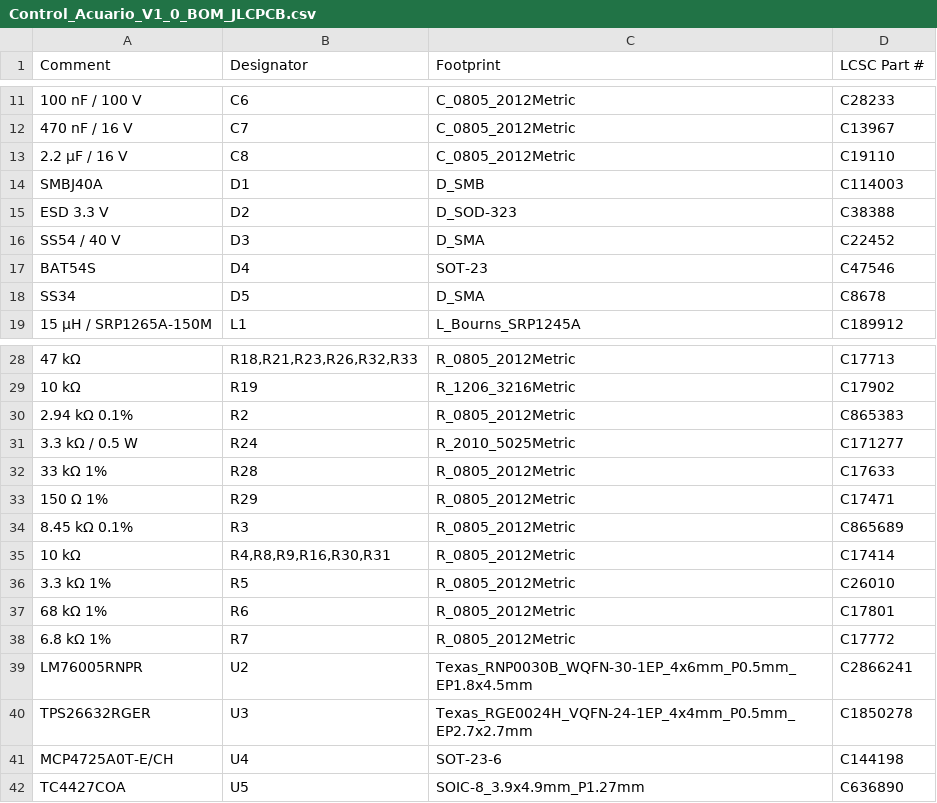
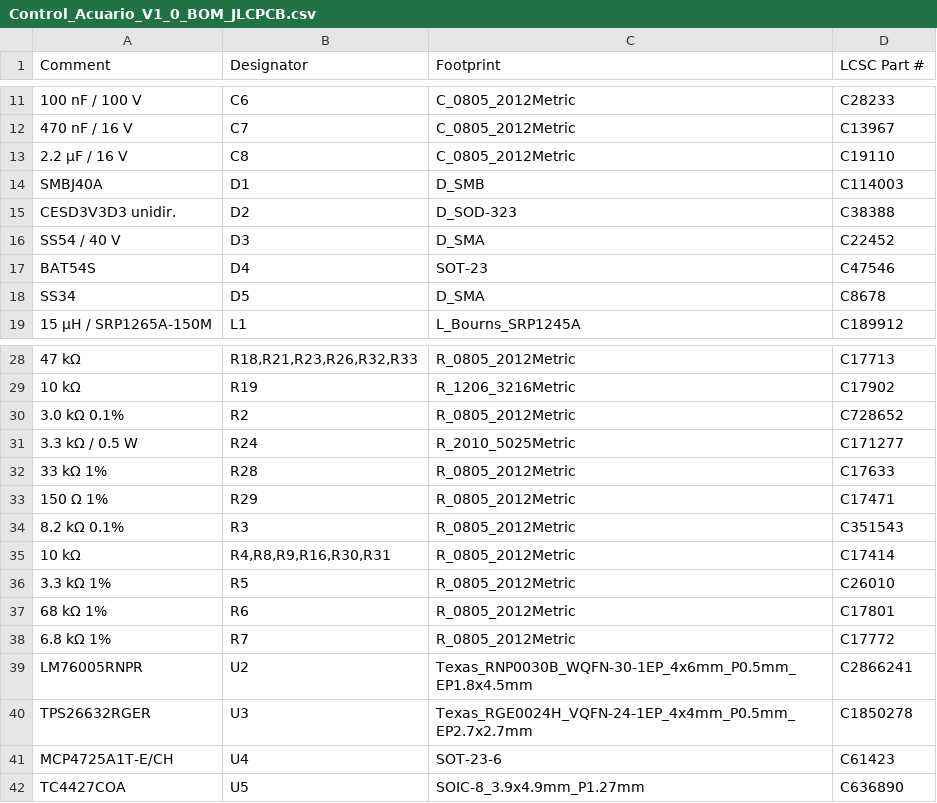
Before and after one commit to cronos880-lang/Montaje_Electronico, a CSV file: Control_Acuario_V1_0_Proyecto_KiCad/fabricacion/Control_Acuario_V1_0_BOM_JLCPCB.csv, drawn as a sheet; only a part is shown, gaps mark what is left out; the diff names each change by its address in the sheet, - before the commit and + after, or states it on an @@ line.

```diff
--- a/Control_Acuario_V1_0_Proyecto_KiCad/fabricacion/Control_Acuario_V1_0_BOM_JLCPCB.csv
+++ b/Control_Acuario_V1_0_Proyecto_KiCad/fabricacion/Control_Acuario_V1_0_BOM_JLCPCB.csv
-A15 (Comment): ESD 3.3 V
+A15 (Comment): CESD3V3D3 unidir.
-A30 (Comment): 2.94 kΩ 0.1%
+A30 (Comment): 3.0 kΩ 0.1%
-D30 (LCSC Part #): C865383
+D30 (LCSC Part #): C728652
-A34 (Comment): 8.45 kΩ 0.1%
+A34 (Comment): 8.2 kΩ 0.1%
-D34 (LCSC Part #): C865689
+D34 (LCSC Part #): C351543
-A41 (Comment): MCP4725A0T-E/CH
+A41 (Comment): MCP4725A1T-E/CH
-D41 (LCSC Part #): C144198
+D41 (LCSC Part #): C61423
```
Also changed, not shown: Control_Acuario_V1_0_Proyecto_KiCad/Control_Acuario_V1_0_BOM.csv, Control_Acuario_V1_0_Proyecto_KiCad/fabricacion/Control_Acuario_V1_0_CPL_JLCPCB.csv, 33 other files.
